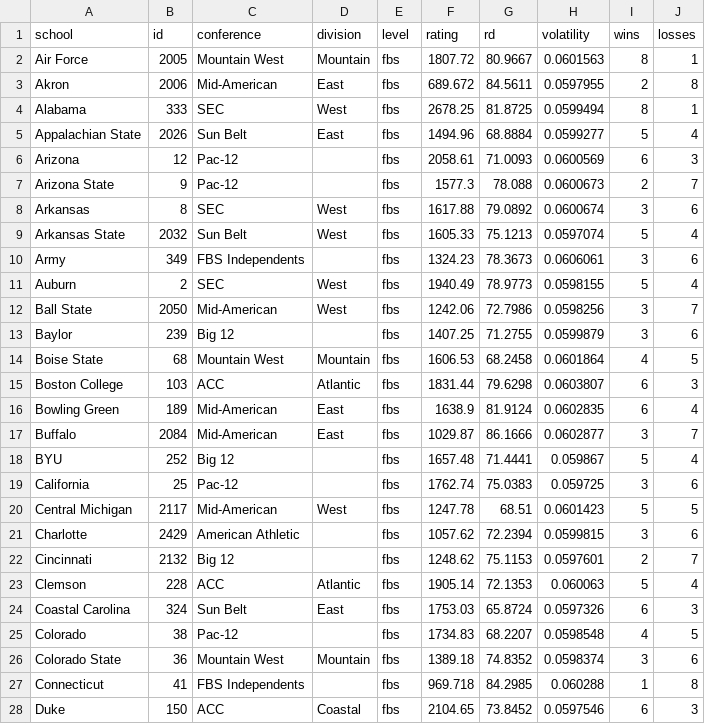
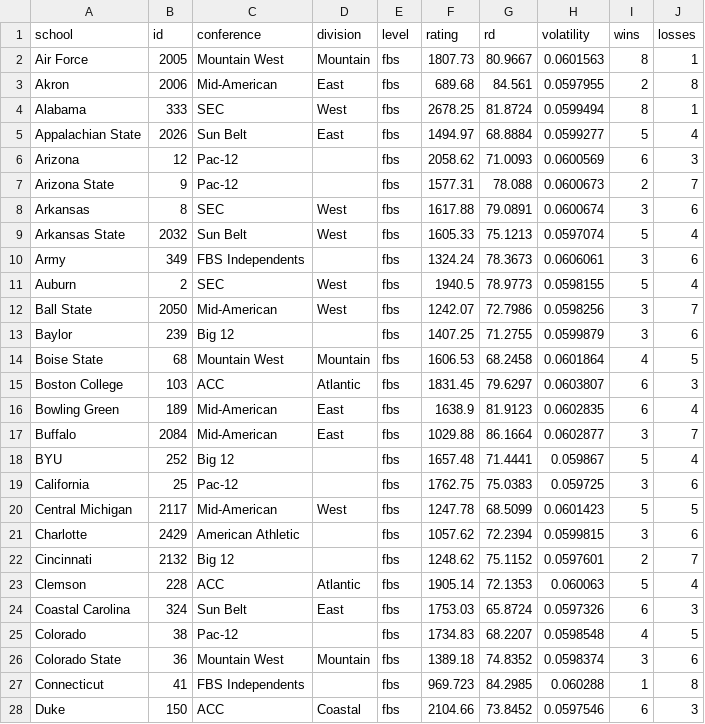
Before and after one commit to jackwarfield/cfb_rankings, a CSV file: teams_2023_rankings.csv, drawn as a sheet; only a part is shown; the diff covers the shown part only.

```diff
--- a/teams_2023_rankings.csv
+++ b/teams_2023_rankings.csv
@@ -1,23 +1,23 @@
 school,id,conference,division,level,rating,rd,volatility,wins,losses
-Air Force,2005,Mountain West,Mountain,fbs,1807.72,80.9667,0.0601563,8,1
-Akron,2006,Mid-American,East,fbs,689.672,84.5611,0.0597955,2,8
-Alabama,333,SEC,West,fbs,2678.25,81.8725,0.0599494,8,1
-Appalachian State,2026,Sun Belt,East,fbs,1494.96,68.8884,0.0599277,5,4
-Arizona,12,Pac-12,,fbs,2058.61,71.0093,0.0600569,6,3
-Arizona State,9,Pac-12,,fbs,1577.3,78.088,0.0600673,2,7
-Arkansas,8,SEC,West,fbs,1617.88,79.0892,0.0600674,3,6
+Air Force,2005,Mountain West,Mountain,fbs,1807.73,80.9667,0.0601563,8,1
+Akron,2006,Mid-American,East,fbs,689.68,84.561,0.0597955,2,8
+Alabama,333,SEC,West,fbs,2678.25,81.8724,0.0599494,8,1
+Appalachian State,2026,Sun Belt,East,fbs,1494.97,68.8884,0.0599277,5,4
+Arizona,12,Pac-12,,fbs,2058.62,71.0093,0.0600569,6,3
+Arizona State,9,Pac-12,,fbs,1577.31,78.088,0.0600673,2,7
+Arkansas,8,SEC,West,fbs,1617.88,79.0891,0.0600674,3,6
 Arkansas State,2032,Sun Belt,West,fbs,1605.33,75.1213,0.0597074,5,4
-Army,349,FBS Independents,,fbs,1324.23,78.3673,0.0606061,3,6
-Auburn,2,SEC,West,fbs,1940.49,78.9773,0.0598155,5,4
-Ball State,2050,Mid-American,West,fbs,1242.06,72.7986,0.0598256,3,7
+Army,349,FBS Independents,,fbs,1324.24,78.3673,0.0606061,3,6
+Auburn,2,SEC,West,fbs,1940.5,78.9773,0.0598155,5,4
+Ball State,2050,Mid-American,West,fbs,1242.07,72.7986,0.0598256,3,7
 Baylor,239,Big 12,,fbs,1407.25,71.2755,0.0599879,3,6
 Boise State,68,Mountain West,Mountain,fbs,1606.53,68.2458,0.0601864,4,5
-Boston College,103,ACC,Atlantic,fbs,1831.44,79.6298,0.0603807,6,3
-Bowling Green,189,Mid-American,East,fbs,1638.9,81.9124,0.0602835,6,4
-Buffalo,2084,Mid-American,East,fbs,1029.87,86.1666,0.0602877,3,7
+Boston College,103,ACC,Atlantic,fbs,1831.45,79.6297,0.0603807,6,3
+Bowling Green,189,Mid-American,East,fbs,1638.9,81.9123,0.0602835,6,4
+Buffalo,2084,Mid-American,East,fbs,1029.88,86.1664,0.0602877,3,7
 BYU,252,Big 12,,fbs,1657.48,71.4441,0.059867,5,4
-California,25,Pac-12,,fbs,1762.74,75.0383,0.059725,3,6
-Central Michigan,2117,Mid-American,West,fbs,1247.78,68.51,0.0601423,5,5
+California,25,Pac-12,,fbs,1762.75,75.0383,0.059725,3,6
+Central Michigan,2117,Mid-American,West,fbs,1247.78,68.5099,0.0601423,5,5
 Charlotte,2429,American Athletic,,fbs,1057.62,72.2394,0.0599815,3,6
-Cincinnati,2132,Big 12,,fbs,1248.62,75.1153,0.0597601,2,7
+Cincinnati,2132,Big 12,,fbs,1248.62,75.1152,0.0597601,2,7
 Clemson,228,ACC,Atlantic,fbs,1905.14,72.1353,0.060063,5,4
@@ -26,3 +26,3 @@ Colorado,38,Pac-12,,fbs,1734.83,68.2207,0.0598548,4,5
 Colorado State,36,Mountain West,Mountain,fbs,1389.18,74.8352,0.0598374,3,6
-Connecticut,41,FBS Independents,,fbs,969.718,84.2985,0.060288,1,8
-Duke,150,ACC,Coastal,fbs,2104.65,73.8452,0.0597546,6,3
+Connecticut,41,FBS Independents,,fbs,969.723,84.2985,0.060288,1,8
+Duke,150,ACC,Coastal,fbs,2104.66,73.8452,0.0597546,6,3
```
Also changed, not shown: 70 edited cells elsewhere in this file, games2021.csv, games2022.csv, 2 other files.
